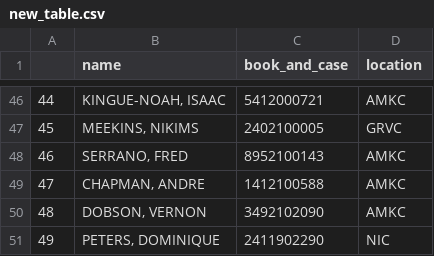
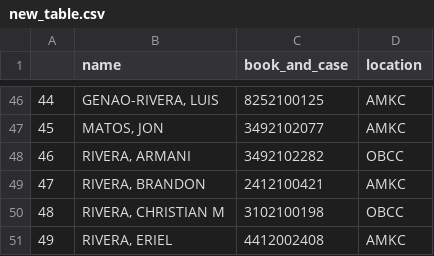
Before and after one commit to AeronRoemer/list-name-app, a CSV file: namesapp/nyc-data/new_table.csv, drawn as a sheet; only a part is shown, gaps mark what is left out; the diff covers the shown part only.

```diff
--- a/namesapp/nyc-data/new_table.csv
+++ b/namesapp/nyc-data/new_table.csv
@@ -46,6 +46,6 @@
-44,"KINGUE-NOAH, ISAAC",5412000721,AMKC
-45,"MEEKINS, NIKIMS",2402100005,GRVC
-46,"SERRANO, FRED",8952100143,AMKC
-47,"CHAPMAN, ANDRE",1412100588,AMKC
-48,"DOBSON, VERNON",3492102090,AMKC
-49,"PETERS, DOMINIQUE",2411902290,NIC
+44,"GENAO-RIVERA, LUIS",8252100125,AMKC
+45,"MATOS, JON",3492102077,AMKC
+46,"RIVERA, ARMANI",3492102282,OBCC
+47,"RIVERA, BRANDON",2412100421,AMKC
+48,"RIVERA, CHRISTIAN M",3102100198,OBCC
+49,"RIVERA, ERIEL",4412002408,AMKC
```
Also changed, not shown: 127 edited cells elsewhere in this file, old-names-full-list.csv, 7 other files.
